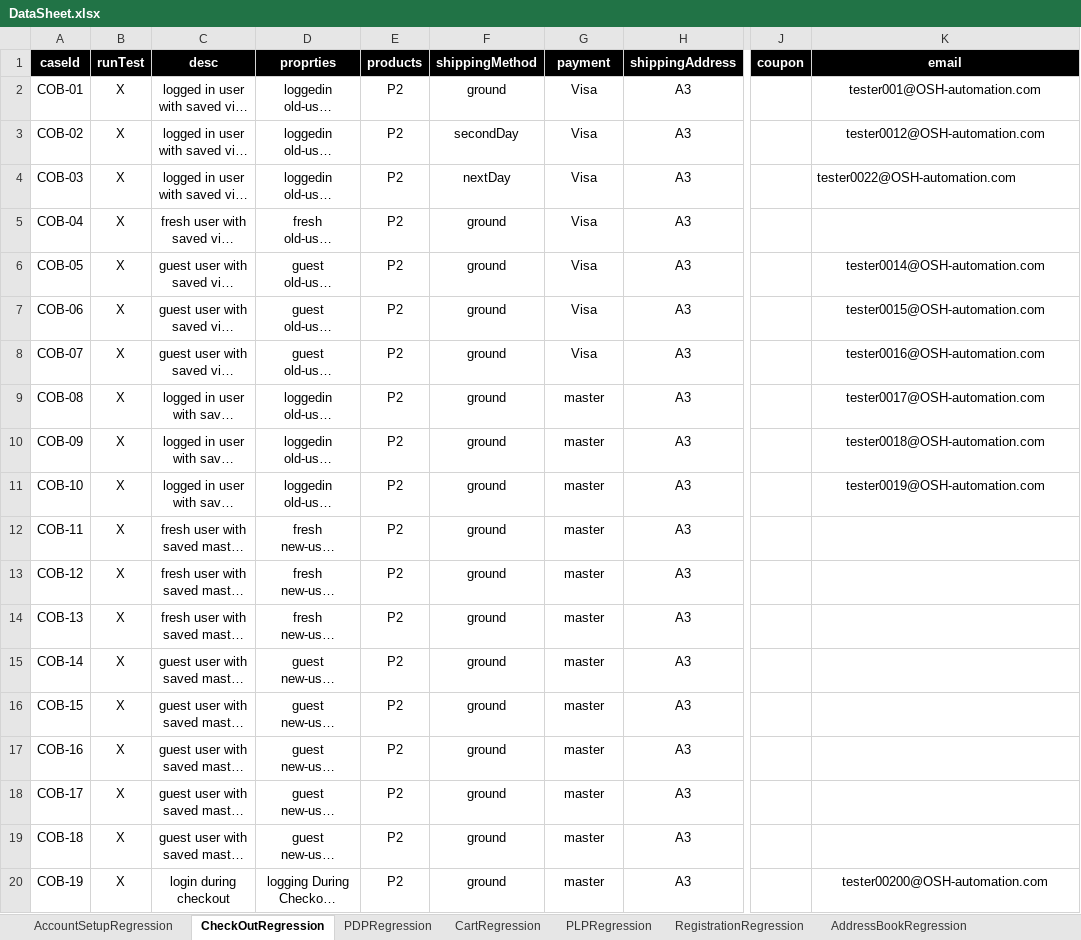
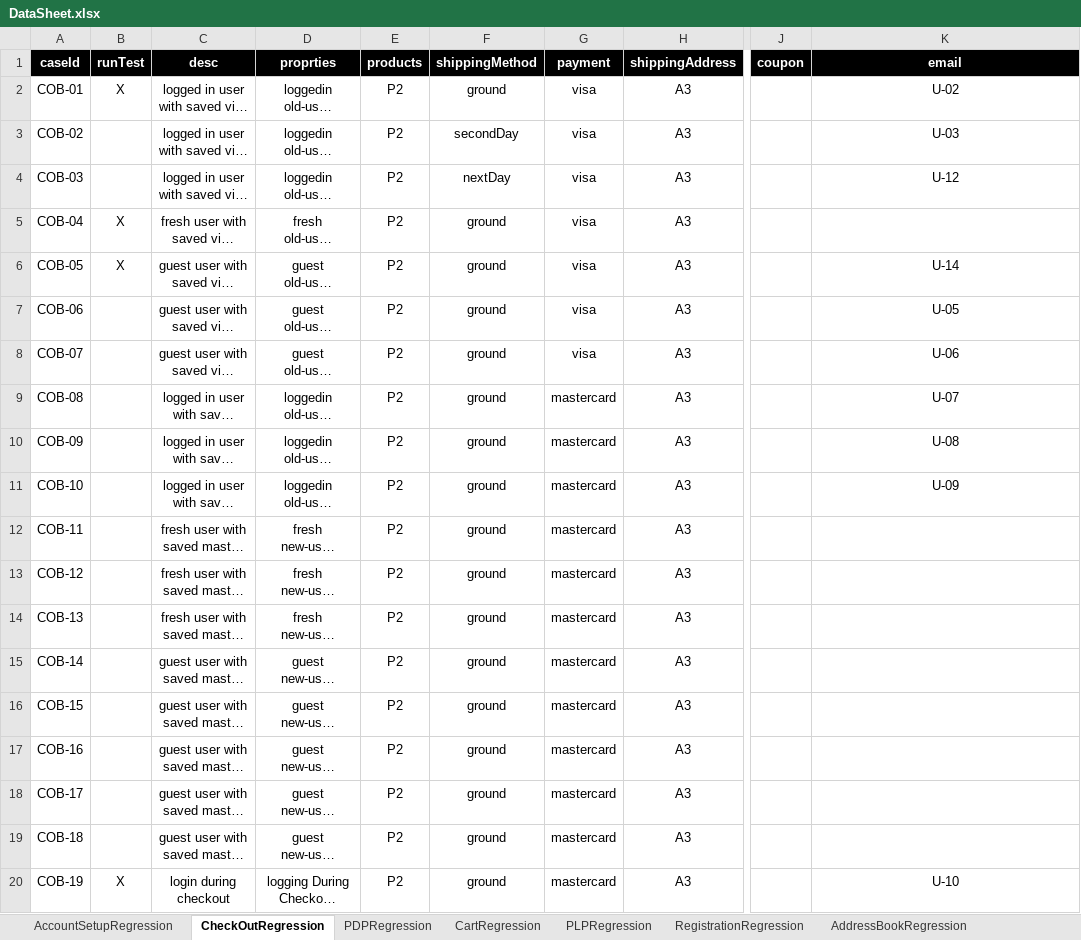
Before and after one commit to walahamad/CBISmoke, an Excel workbook: src/com/generic/config/DataSheet.xlsx, sheet CheckOutRegression, drawn as a sheet; only a part is shown, gaps mark what is left out; long unchanged cells end in …; values as stored, in another font and other column widths than the file's, no borders; the diff names each change by its address in the sheet, - before the commit and + after, or states it on an @@ line.

```diff
--- a/src/com/generic/config/DataSheet.xlsx (sheet CheckOutRegression)
+++ b/src/com/generic/config/DataSheet.xlsx (sheet CheckOutRegression)
-G2:G8 (payment): Visa
+G2:G8 (payment): visa
-K2 (email): tester001@OSH-automation.com
+K2 (email): U-02
-B3:B4 (runTest): X
+B3:B4 (runTest): (empty)
-K3 (email): tester0012@OSH-automation.com
+K3 (email): U-03
-K4 (email): tester0022@OSH-automation.com
+K4 (email): U-12
-K4 alignment: left
+K4 alignment: center
-K6 (email): tester0014@OSH-automation.com
+K6 (email): U-14
-B7:B19 (runTest): X
+B7:B19 (runTest): (empty)
-K7 (email): tester0015@OSH-automation.com
+K7 (email): U-05
-K8 (email): tester0016@OSH-automation.com
+K8 (email): U-06
-G9:G20 (payment): master
+G9:G20 (payment): mastercard
-K9 (email): tester0017@OSH-automation.com
+K9 (email): U-07
-K10 (email): tester0018@OSH-automation.com
+K10 (email): U-08
-K11 (email): tester0019@OSH-automation.com
+K11 (email): U-09
-K20 (email): tester00200@OSH-automation.com
+K20 (email): U-10
```
Also changed, not shown: sheet PDPRegression, sheet AccountSetupRegression, sheet CartRegression, sheet users, sheet LoginRegression, sheet AddressBookRegression, 2 more sheets, 9 other files.
